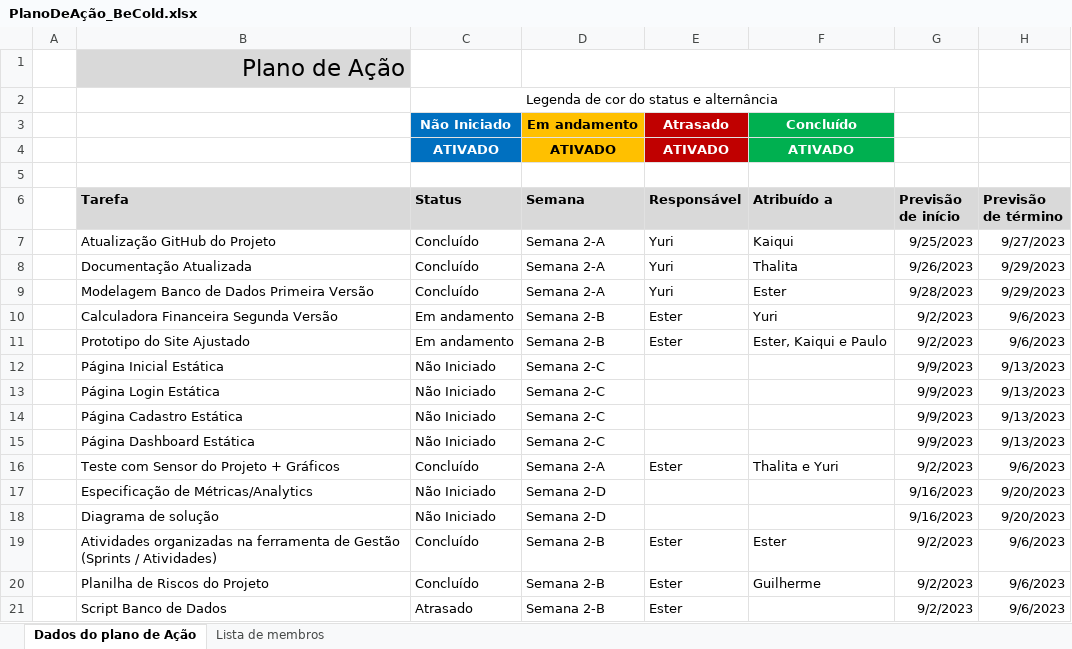
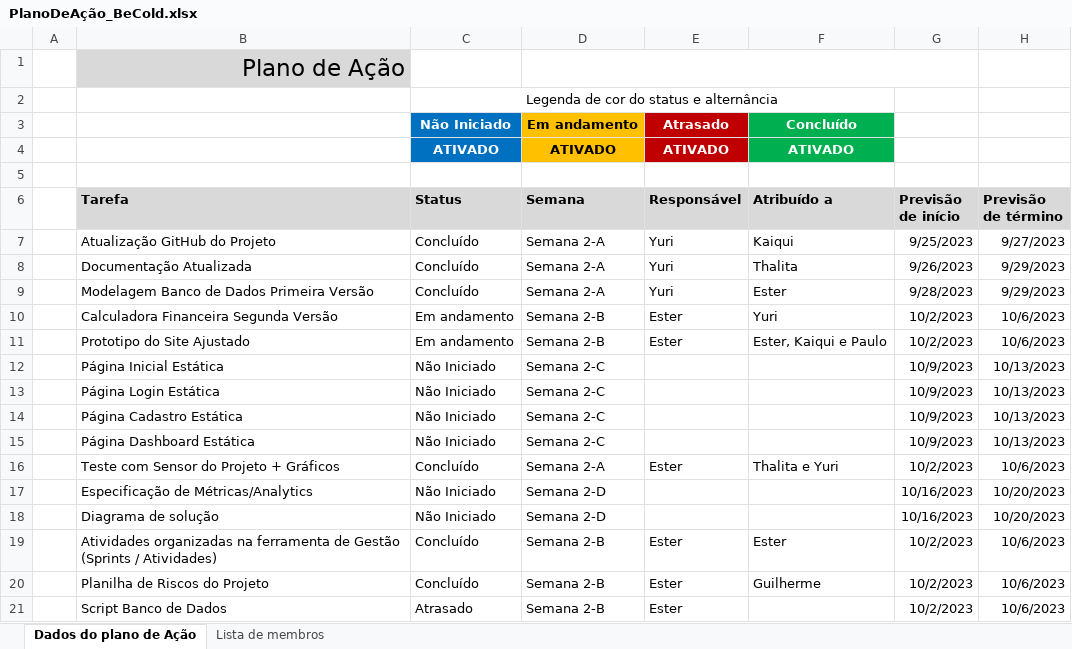
Before and after one commit to thalitabreda/BeCold, an Excel workbook: Documentação/PlanoDeAção_BeCold.xlsx, sheet Dados do plano de Ação, drawn as a sheet; values as stored, in another font and other column widths than the file's, no borders; charts and pictures and conditional formats and table styles not drawn; the diff names each change by its address in the sheet, - before the commit and + after, or states it on an @@ line.

Commit message:
correção das datas do plano de ação e atualização do ra

```diff
--- a/Documentação/PlanoDeAção_BeCold.xlsx (sheet Dados do plano de Ação)
+++ b/Documentação/PlanoDeAção_BeCold.xlsx (sheet Dados do plano de Ação)
-G10:G11 (Previsão de início): 9/2/2023
+G10:G11 (Previsão de início): 10/2/2023
-H10:H11 (Previsão de término): 9/6/2023
+H10:H11 (Previsão de término): 10/6/2023
-G12:G15 (Previsão de início): 9/9/2023
+G12:G15 (Previsão de início): 10/9/2023
-H12:H15 (Previsão de término): 9/13/2023
+H12:H15 (Previsão de término): 10/13/2023
-G16 (Previsão de início): 9/2/2023
+G16 (Previsão de início): 10/2/2023
-H16 (Previsão de término): 9/6/2023
+H16 (Previsão de término): 10/6/2023
-G17:G18 (Previsão de início): 9/16/2023
+G17:G18 (Previsão de início): 10/16/2023
-H17:H18 (Previsão de término): 9/20/2023
+H17:H18 (Previsão de término): 10/20/2023
-G19:G21 (Previsão de início): 9/2/2023
+G19:G21 (Previsão de início): 10/2/2023
-H19:H21 (Previsão de término): 9/6/2023
+H19:H21 (Previsão de término): 10/6/2023
```
Also changed, not shown: 1 other file.
